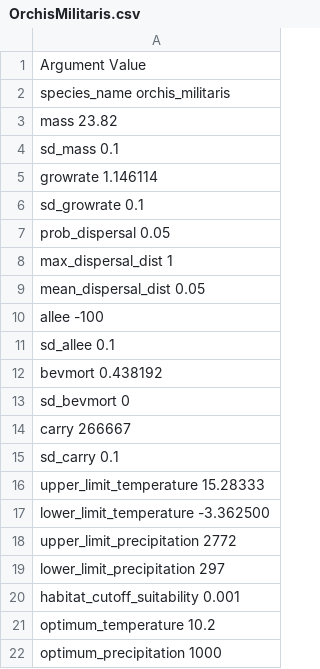
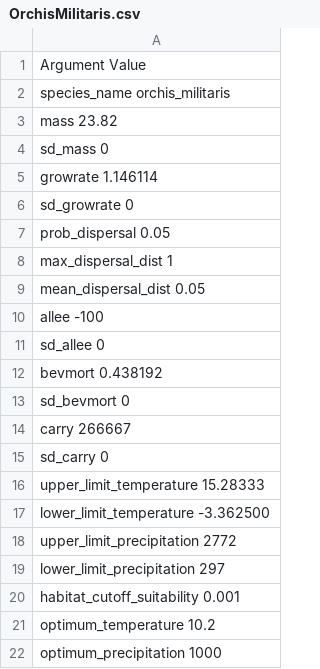
Before and after one commit to janablechschmidt/MetaRange.jl, a CSV file: examples/Example2_Environmental_Change/species/OrchisMilitaris.csv, drawn as a sheet.

```diff
--- a/examples/Example2_Environmental_Change/species/OrchisMilitaris.csv
+++ b/examples/Example2_Environmental_Change/species/OrchisMilitaris.csv
@@ -3,5 +3,5 @@ species_name orchis_militaris
 mass 23.82
-sd_mass 0.1
+sd_mass 0
 growrate 1.146114
-sd_growrate 0.1
+sd_growrate 0
 prob_dispersal 0.05
@@ -10,3 +10,3 @@ mean_dispersal_dist 0.05
 allee -100
-sd_allee 0.1
+sd_allee 0
 bevmort 0.438192
@@ -14,3 +14,3 @@ sd_bevmort 0
 carry 266667
-sd_carry 0.1
+sd_carry 0
 upper_limit_temperature 15.28333
```
Also changed, not shown: examples/Example1_Static_Environment/species/species.csv.
